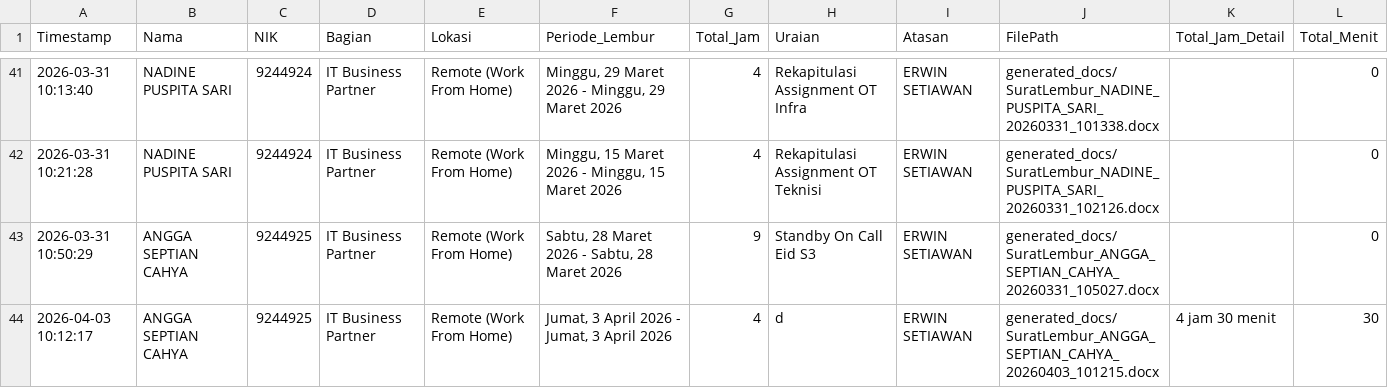
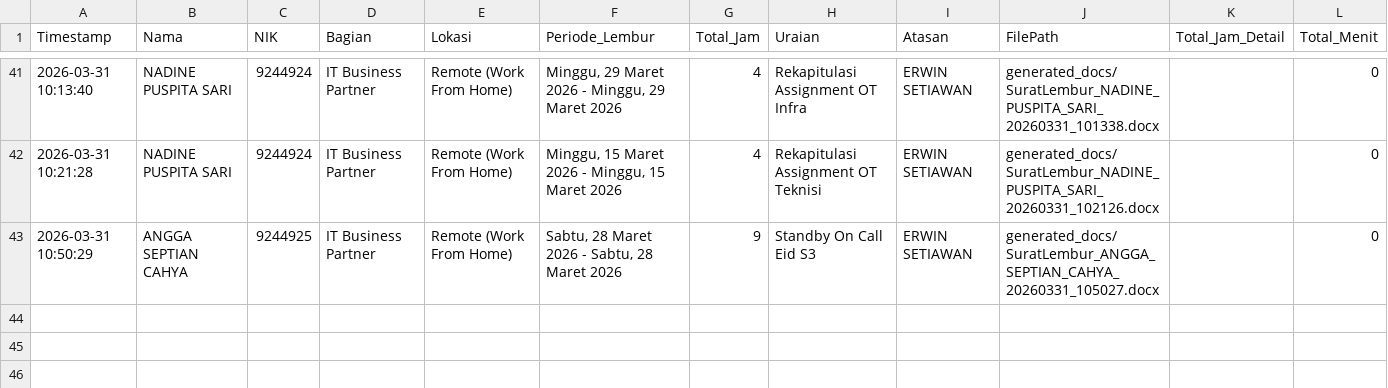
Before and after one commit to anggadevnet/formlemburlmd, a CSV file: database_lembur.csv, drawn as a sheet; only a part is shown, gaps mark what is left out; the diff names each change by its address in the sheet, - before the commit and + after, or states it on an @@ line.

Commit message:
Delete data: 2026-04-03 10:12:17

```diff
--- a/database_lembur.csv
+++ b/database_lembur.csv
-row 44: 2026-04-03 10:12:17 | ANGGA SEPTIAN CAHYA | 9244925 | IT Business Partner | Remote (Work From Home) | Jumat, 3 April 2026 - Jumat, 3 April 2026 | 4 | d | ERWIN SETIAWAN | generated_docs/SuratLembur_ANGGA_SEPTIAN_CAHYA_20260403_101215.docx | 4 jam 30 menit | 30
```
